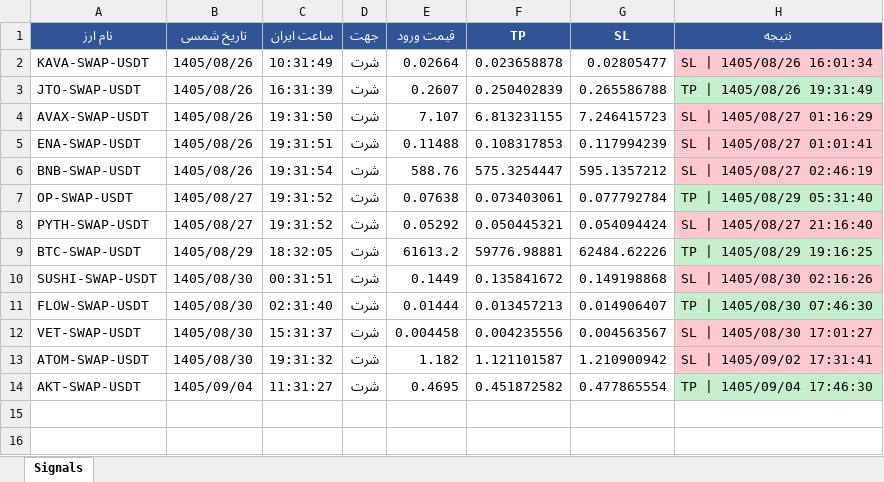
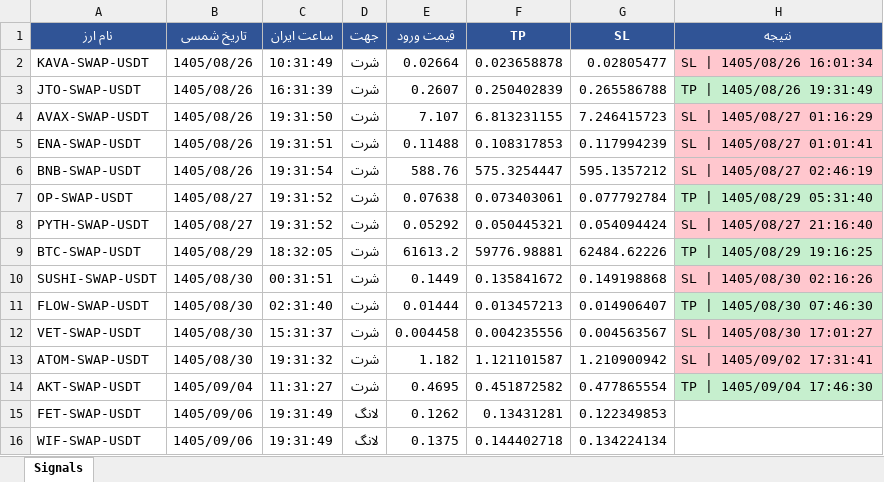
Before and after one commit to cmosircrypto-lang/Crypto-signal-bot, an Excel workbook: signals_bot-v60a.xlsx, sheet Signals, drawn as a sheet; values as stored, in another font and other column widths than the file's, no borders; the diff names each change by its address in the sheet, - before the commit and + after, or states it on an @@ line.

```diff
--- a/signals_bot-v60a.xlsx (sheet Signals)
+++ b/signals_bot-v60a.xlsx (sheet Signals)
+row 15: FET-SWAP-USDT | 1405/09/06 | 19:31:49 | لانگ | 0.1262 | 0.13431281 | 0.122349853
+row 16: WIF-SWAP-USDT | 1405/09/06 | 19:31:49 | لانگ | 0.1375 | 0.144402718 | 0.134224134
```
Also changed, not shown: signals_bot-v60.xlsx, 3 other files.
